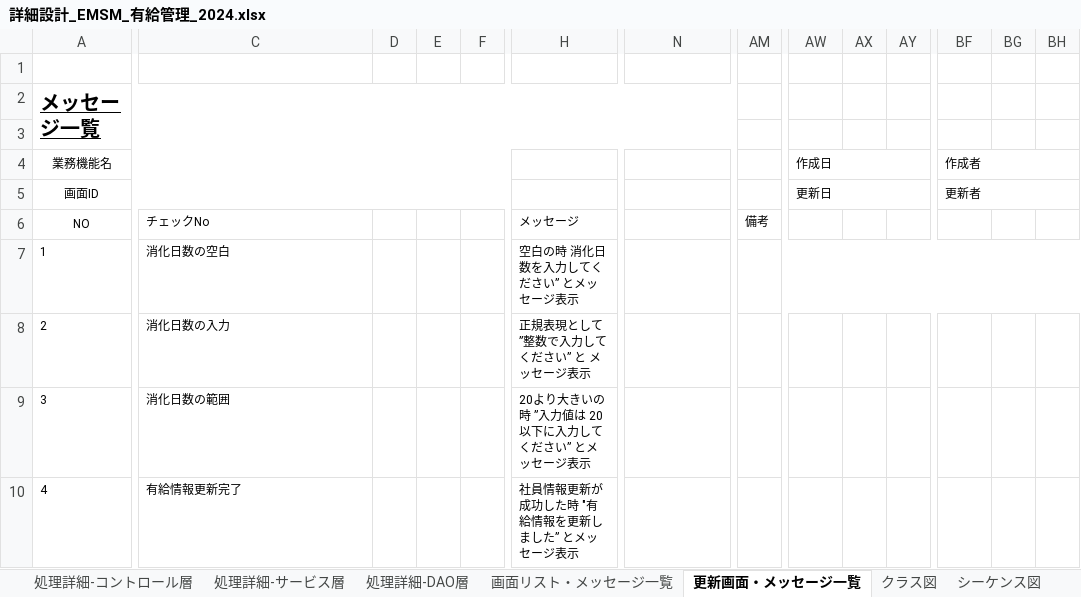
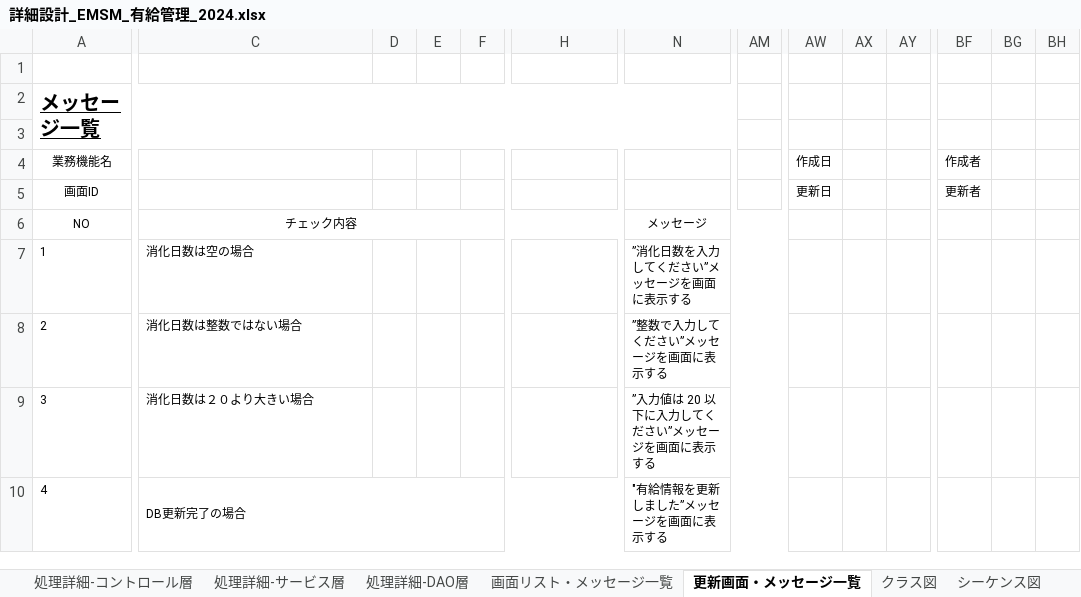
Before and after one commit to softtechSoft/emsm, an Excel workbook: DOC/詳細設計書/詳細設計_EMSM_有給管理_2024.xlsx, sheet 更新画面・メッセージ一覧, drawn as a sheet; only a part is shown, gaps mark what is left out; values as stored, in another font and other column widths than the file's, no borders; the diff covers the shown part only; the diff names each change by its address in the sheet, - before the commit and + after, or states it on an @@ line.

```diff
--- a/DOC/詳細設計書/詳細設計_EMSM_有給管理_2024.xlsx (sheet 更新画面・メッセージ一覧)
+++ b/DOC/詳細設計書/詳細設計_EMSM_有給管理_2024.xlsx (sheet 更新画面・メッセージ一覧)
-A4:F4 merged
-AW4:AY4 merged
-BF4:BH4 merged
-A5:F5 merged
-AW5:AY5 merged
-BF5:BH5 merged
-C6: チェックNo
+C6: チェック内容
-C6 alignment: left
+C6 alignment: center
+C6:M6 merged
-H6: メッセージ
+H6: (empty)
-N6: (empty)
+N6: メッセージ
+N6:AV6 merged
-AM6: 備考
+AM6: (empty)
-C7: 消化日数の空白
+C7: 消化日数は空の場合
-H7: 空白の時 消化日数を入力してください” とメッセージ表示
+H7: (empty)
-N7: (empty)
+N7: ”消化日数を入力してください”メッセージを画面に表示する
+N7:AV7 merged
-AM7:BI7 merged
-C8: 消化日数の入力
+C8: 消化日数は整数ではない場合
-H8: 正規表現として ”整数で入力してください” と メッセージ表示
+H8: (empty)
-N8: (empty)
+N8: ”整数で入力してください”メッセージを画面に表示する
+N8:AV8 merged
-C9: 消化日数の範囲
+C9: 消化日数は２０より大きい場合
-H9: 20より大きいの時 ”入力値は 20 以下に入力してください” とメッセージ表示
+H9: (empty)
-N9: (empty)
+N9: ”入力値は 20 以下に入力してください”メッセージを画面に表示する
+N9:AV9 merged
-C10: 有給情報更新完了
+C10: DB更新完了の場合
+C10:M10 merged
-H10: 社員情報更新が成功した時 "有給情報を更新しました” とメッセージ表示
+H10: (empty)
-N10: (empty)
+N10: "有給情報を更新しました”メッセージを画面に表示する
+N10:AV10 merged
```
Also changed, not shown: merged cells elsewhere in this sheet, sheet 画面リスト・項目編集リスト, sheet 更新画面・項目編集リスト, sheet 処理詳細-コントロール層, other sheet tabs, DOC/基本設計/基本設計_emsm_有給管理リスト.xlsx.
